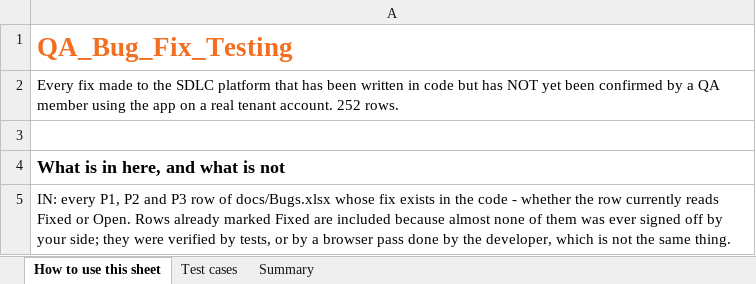
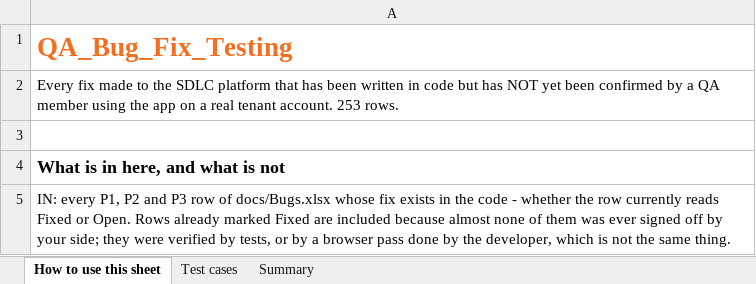
Before and after one commit to hpragada/AI-First-SDLC-App, an Excel workbook: docs/qa/QA_Bug_Fix_Testing.xlsx, sheet How to use this sheet, drawn as a sheet; only a part is shown; values as stored, in another font and other column widths than the file's, no borders; the diff names each change by its address in the sheet, - before the commit and + after, or states it on an @@ line.

```diff
--- a/docs/qa/QA_Bug_Fix_Testing.xlsx (sheet How to use this sheet)
+++ b/docs/qa/QA_Bug_Fix_Testing.xlsx (sheet How to use this sheet)
-A2: …tenant account. 252 rows.
+A2: …tenant account. 253 rows.
```
Also changed, not shown: sheet Test cases, sheet Summary, 13 other files.
